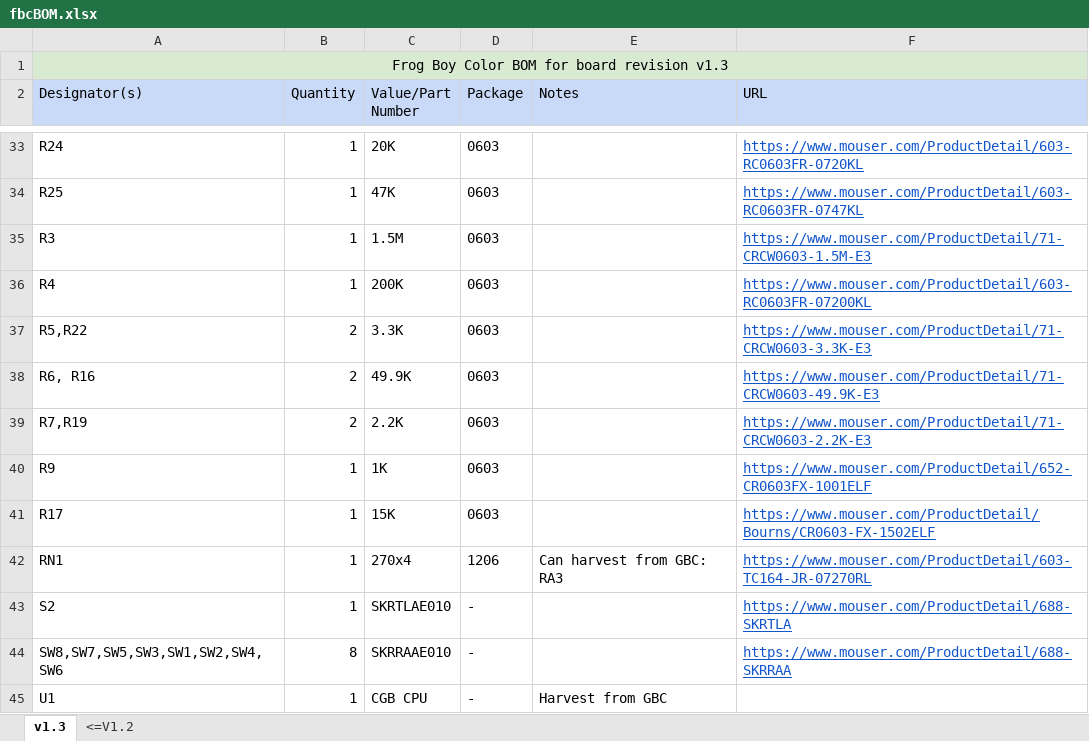
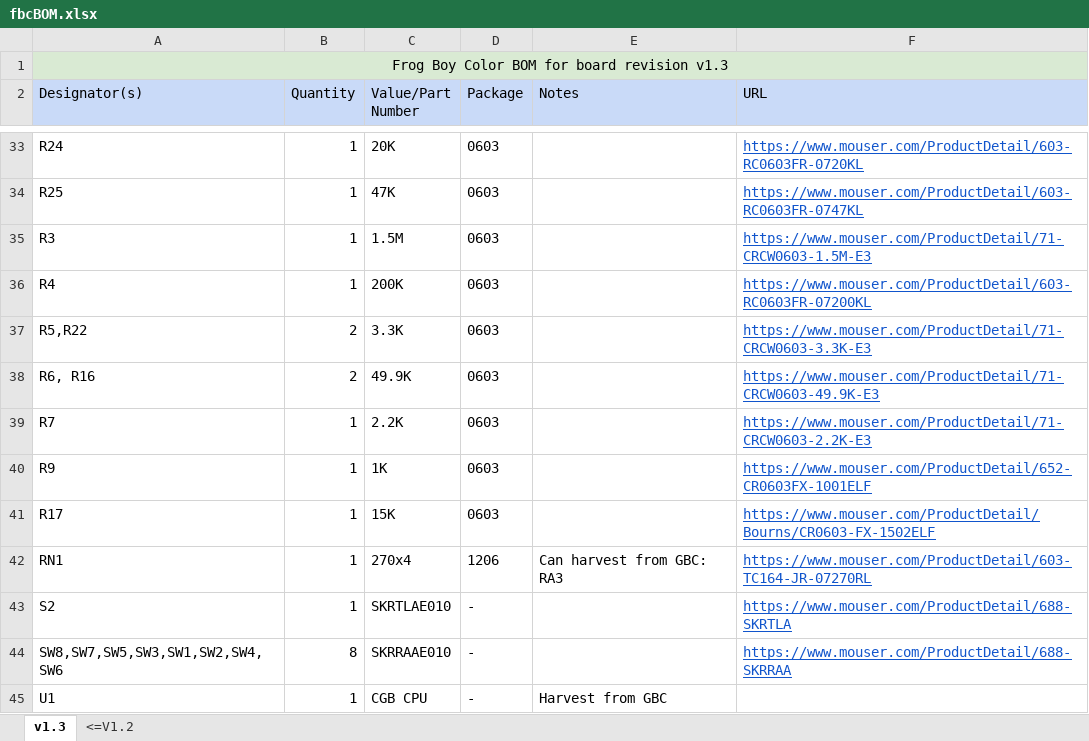
Before and after one commit to leggomyfroggo/FBC, an Excel workbook: fbcBOM.xlsx, sheet v1.3, drawn as a sheet; only a part is shown, gaps mark what is left out; values as stored, in another font and other column widths than the file's, no borders; charts and pictures not drawn; the diff names each change by its address in the sheet, - before the commit and + after, or states it on an @@ line.

Commit message:
Fixed R19 on BOM

```diff
--- a/fbcBOM.xlsx (sheet v1.3)
+++ b/fbcBOM.xlsx (sheet v1.3)
-A39 (Designator(s)): R7,R19
+A39 (Designator(s)): R7
-B39 (Quantity): 2
+B39 (Quantity): 1
```
